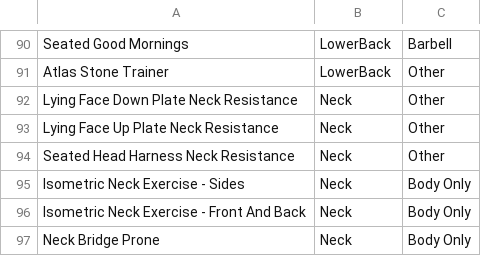
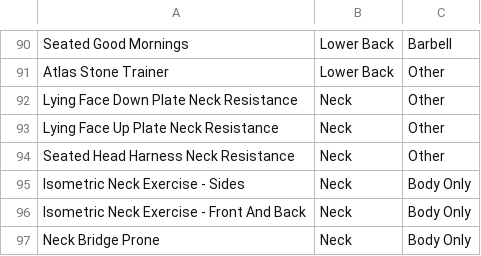
Before and after one commit to shamystic/workit, a CSV file: sql/Exercises.csv, drawn as a sheet; only a part is shown, gaps mark what is left out; the diff covers the shown part only; the diff names each change by its address in the sheet, - before the commit and + after, or states it on an @@ line.

```diff
--- a/sql/Exercises.csv
+++ b/sql/Exercises.csv
-B90:B91: LowerBack
+B90:B91: Lower Back
```
Also changed, not shown: 28 edited cells elsewhere in this file, 5 other files.
